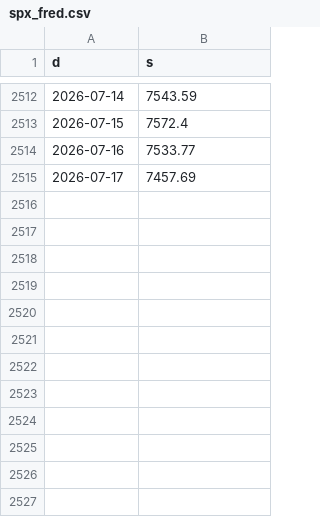
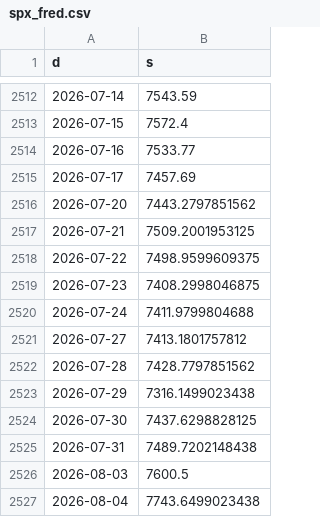
Before and after one commit to chepin-ai/vinf-market-kernel, a CSV file: spx_fred.csv, drawn as a sheet; only a part is shown, gaps mark what is left out; the diff names each change by its address in the sheet, - before the commit and + after, or states it on an @@ line.

```diff
--- a/spx_fred.csv
+++ b/spx_fred.csv
+row 2516: 2026-07-20 | 7443.2797851562
+row 2517: 2026-07-21 | 7509.2001953125
+row 2518: 2026-07-22 | 7498.9599609375
+row 2519: 2026-07-23 | 7408.2998046875
+row 2520: 2026-07-24 | 7411.9799804688
+row 2521: 2026-07-27 | 7413.1801757812
+row 2522: 2026-07-28 | 7428.7797851562
+row 2523: 2026-07-29 | 7316.1499023438
+row 2524: 2026-07-30 | 7437.6298828125
+row 2525: 2026-07-31 | 7489.7202148438
+row 2526: 2026-08-03 | 7600.5
+row 2527: 2026-08-04 | 7743.6499023438
```
Also changed, not shown: shcomp.csv, tencent_hk.csv, 22 other files.
